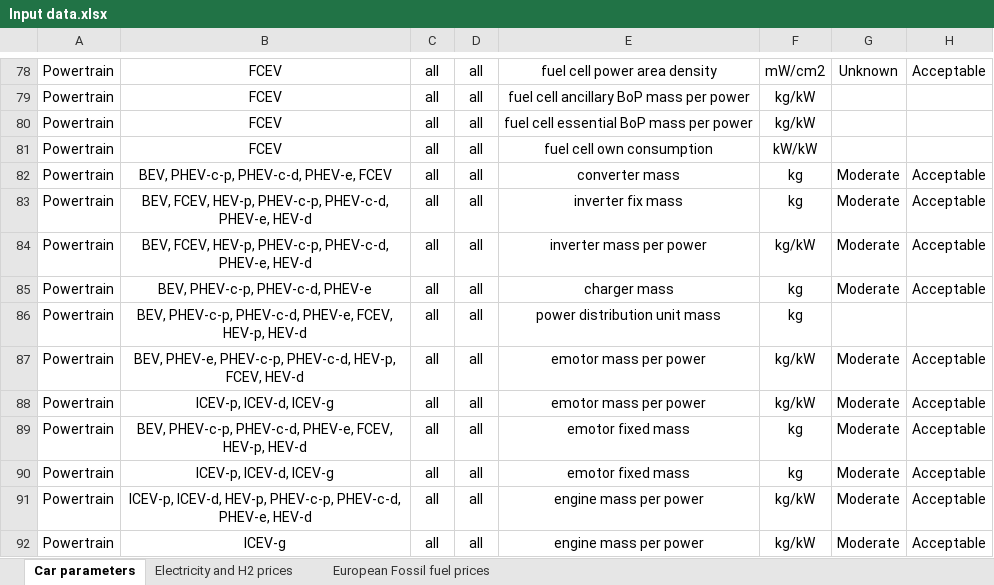
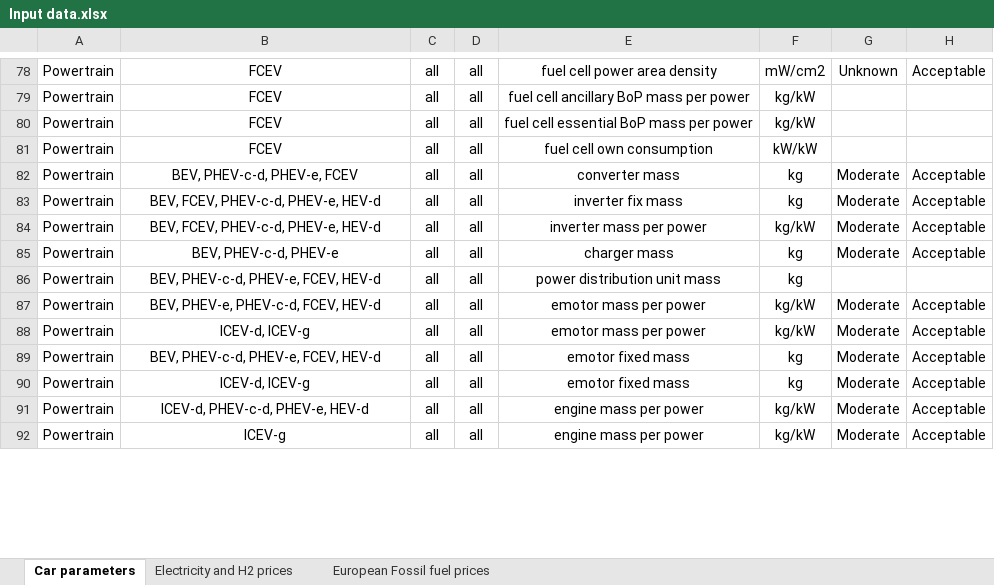
Before and after one commit to romainsacchi/carculator_truck, an Excel workbook: dev/Input data.xlsx, sheet Car parameters, drawn as a sheet; only a part is shown, gaps mark what is left out; values as stored, in another font and other column widths than the file's, no borders; the diff covers the shown part only; the diff names each change by its address in the sheet, - before the commit and + after, or states it on an @@ line.

```diff
--- a/dev/Input data.xlsx (sheet Car parameters)
+++ b/dev/Input data.xlsx (sheet Car parameters)
-B82: BEV, PHEV-c-p, PHEV-c-d, PHEV-e, FCEV
+B82: BEV, PHEV-c-d, PHEV-e, FCEV
-B83:B84: BEV, FCEV, HEV-p, PHEV-c-p, PHEV-c-d, PHEV-e, HEV-d
+B83:B84: BEV, FCEV, PHEV-c-d, PHEV-e, HEV-d
-B85: BEV, PHEV-c-p, PHEV-c-d, PHEV-e
+B85: BEV, PHEV-c-d, PHEV-e
-B86: BEV, PHEV-c-p, PHEV-c-d, PHEV-e, FCEV, HEV-p, HEV-d
+B86: BEV, PHEV-c-d, PHEV-e, FCEV, HEV-d
-B87: BEV, PHEV-e, PHEV-c-p, PHEV-c-d, HEV-p, FCEV, HEV-d
+B87: BEV, PHEV-e, PHEV-c-d, FCEV, HEV-d
-B88: ICEV-p, ICEV-d, ICEV-g
+B88: ICEV-d, ICEV-g
-B89: BEV, PHEV-c-p, PHEV-c-d, PHEV-e, FCEV, HEV-p, HEV-d
+B89: BEV, PHEV-c-d, PHEV-e, FCEV, HEV-d
-B90: ICEV-p, ICEV-d, ICEV-g
+B90: ICEV-d, ICEV-g
-B91: ICEV-p, ICEV-d, HEV-p, PHEV-c-p, PHEV-c-d, PHEV-e, HEV-d
+B91: ICEV-d, PHEV-c-d, PHEV-e, HEV-d
```
Also changed, not shown: 1 added row, 3 removed rows, 248 edited cells and cell formats elsewhere in this sheet, formulas that keep their value, charts or pictures, 6 other files.
